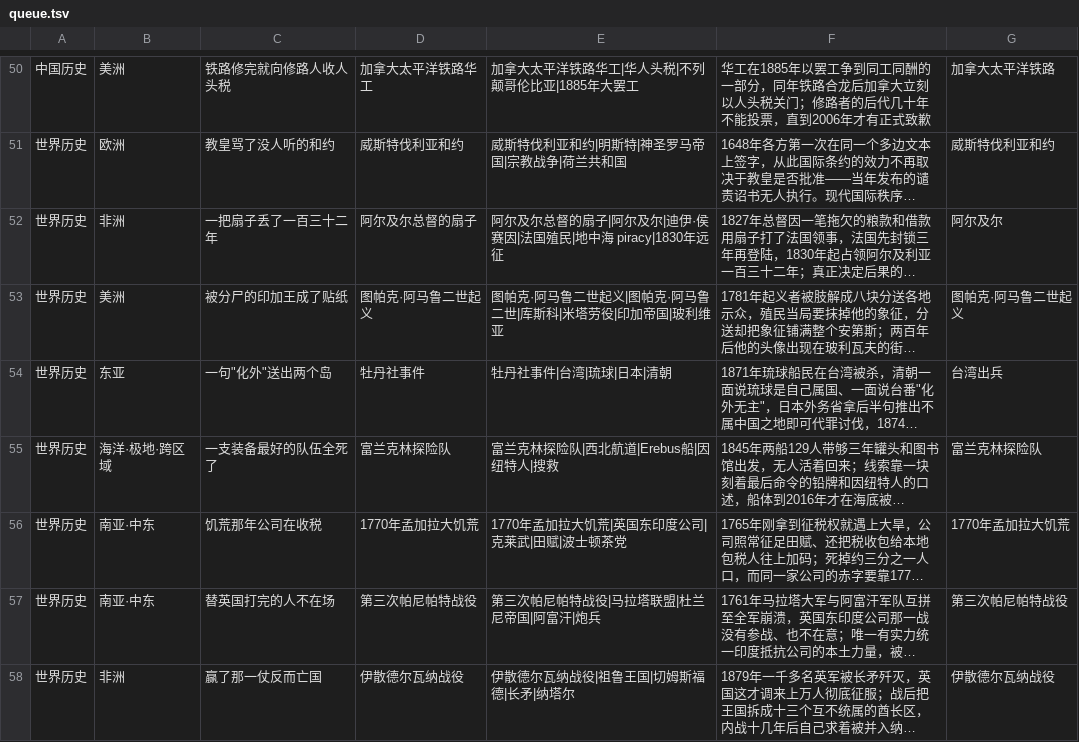
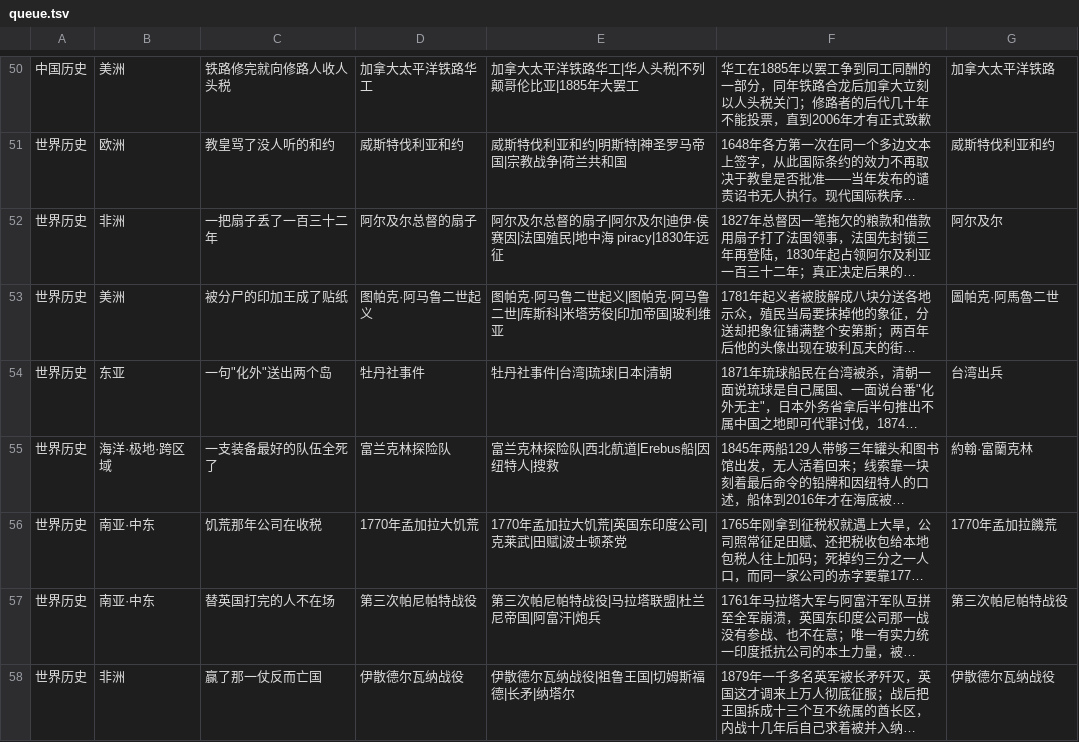
Before and after one commit to Hustrookies/wiki_bot, a TSV file: data/queue.tsv, drawn as a sheet; only a part is shown, gaps mark what is left out; long unchanged cells end in …; the diff covers the shown part only; the diff names each change by its address in the sheet, - before the commit and + after, or states it on an @@ line.

Commit message:
queue: 核对 20 行 wiki 列，material 覆盖率 24% → 92%
用本地 zhwiki 索引逐条核对 wiki 列填的条目名是否真实存在，改对 20 行：

  布拉格掷出窗外事件 → 布拉格拋窗事件      邦蒂号兵变    → 邦蒂號叛變
  挑战者号远征      → 挑戰者號 (1858年)   燃素学说     → 燃素說
  奥塞贝格船葬      → 奧斯伯格號          中世纪香料贸易 → 香料貿易
  无花果小蜂       → 榕小蜂科            芭切叶蚁     → 切葉蟻
  华工 Corps      → 中国劳工旅          富兰克林探险队 → 約翰·富蘭克林
  1770年孟加拉大饥荒 → 1770年孟加拉饑荒    恩津加·姆班迪 → 恩辛加女王
  达洛尔热液区      → 達洛爾              明太祖北伐    → 徐达北伐
  （另 6 行同类修正）

其中两条值得记：
- 达洛尔热液区原填「阿法尔三角」，该条目清洗后只剩 37 字残句被 too_short
  拒掉；「達洛爾」才是对题的 600 字条目
- 明太祖北伐是消歧义页（「可能是指」），too_short 正确拦住了垃圾锚，
  按 note 的角度（1368 攻大都）换成「徐达北伐」

抓取结果 146/157 = 92%。余下 11 条 zhwiki 确实无对应条目（跨大西洋电缆、
伦敦咖啡馆、马绍尔群岛棍图、竹子的集群开花等），保持无锚，不用泛化条目
（「墨西哥」「禾本科」「17世纪」）凑覆盖率 —— 挂错的锚比没有锚更糟。

```diff
--- a/data/queue.tsv
+++ b/data/queue.tsv
-G53: 图帕克·阿马鲁二世起义
+G53: 圖帕克·阿馬魯二世
-G55: 富兰克林探险队
+G55: 約翰·富蘭克林
-G56: 1770年孟加拉大饥荒
+G56: 1770年孟加拉饑荒
```
Also changed, not shown: 17 edited cells elsewhere in this file, 1 other file.
